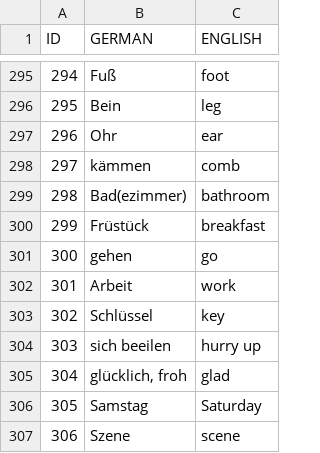
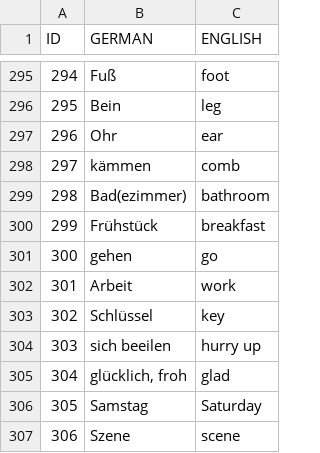
Before and after one commit to ksbrwsk/vocabulary-trainer, a CSV file: src/main/resources/data.csv, drawn as a sheet; only a part is shown, gaps mark what is left out.

Commit message:
Fix Typos.

```diff
--- a/src/main/resources/data.csv
+++ b/src/main/resources/data.csv
@@ -299,3 +299,3 @@ ID;GERMAN;ENGLISH
 298;Bad(ezimmer);bathroom
-299;Früstück;breakfast
+299;Frühstück;breakfast
 300;gehen;go
```
